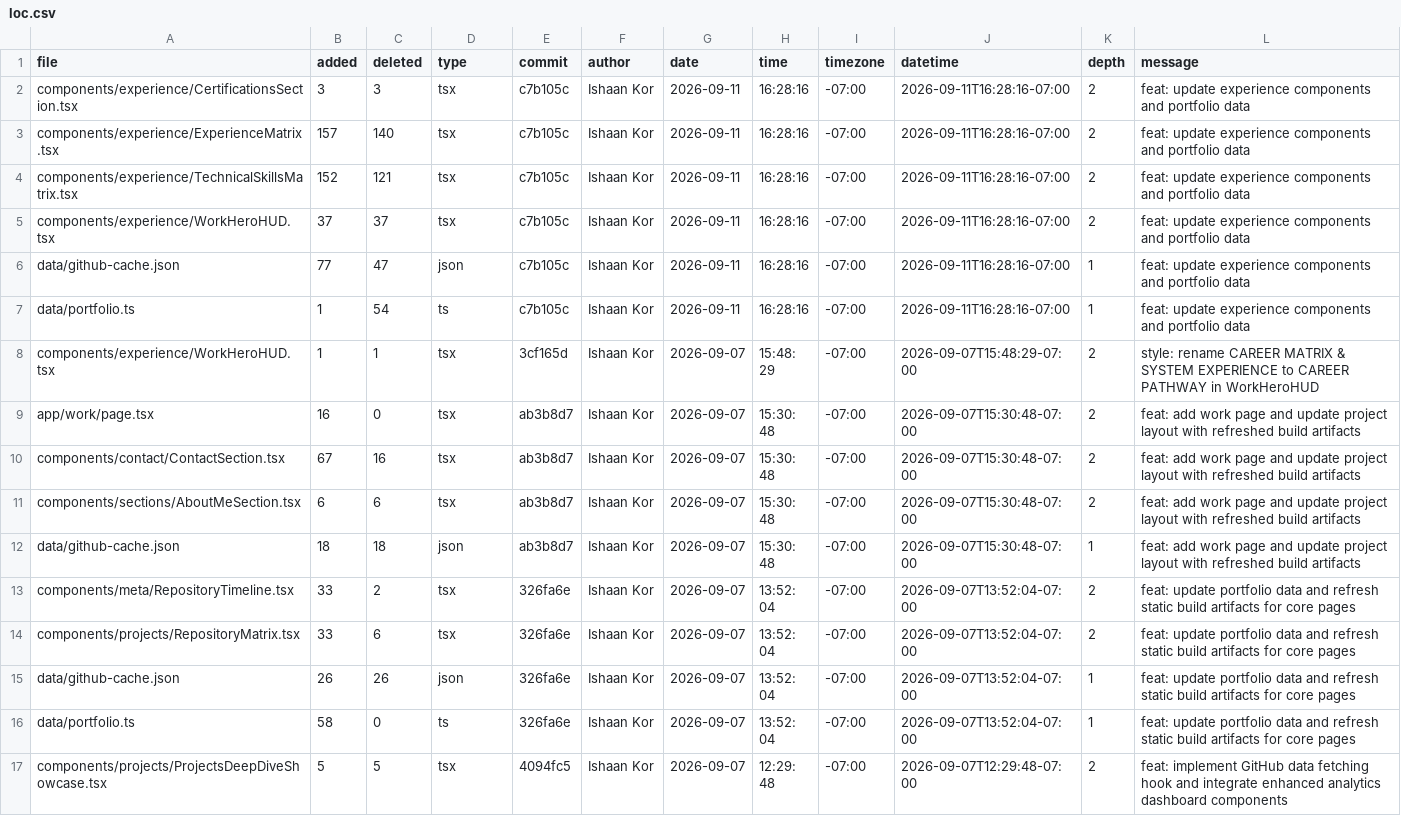
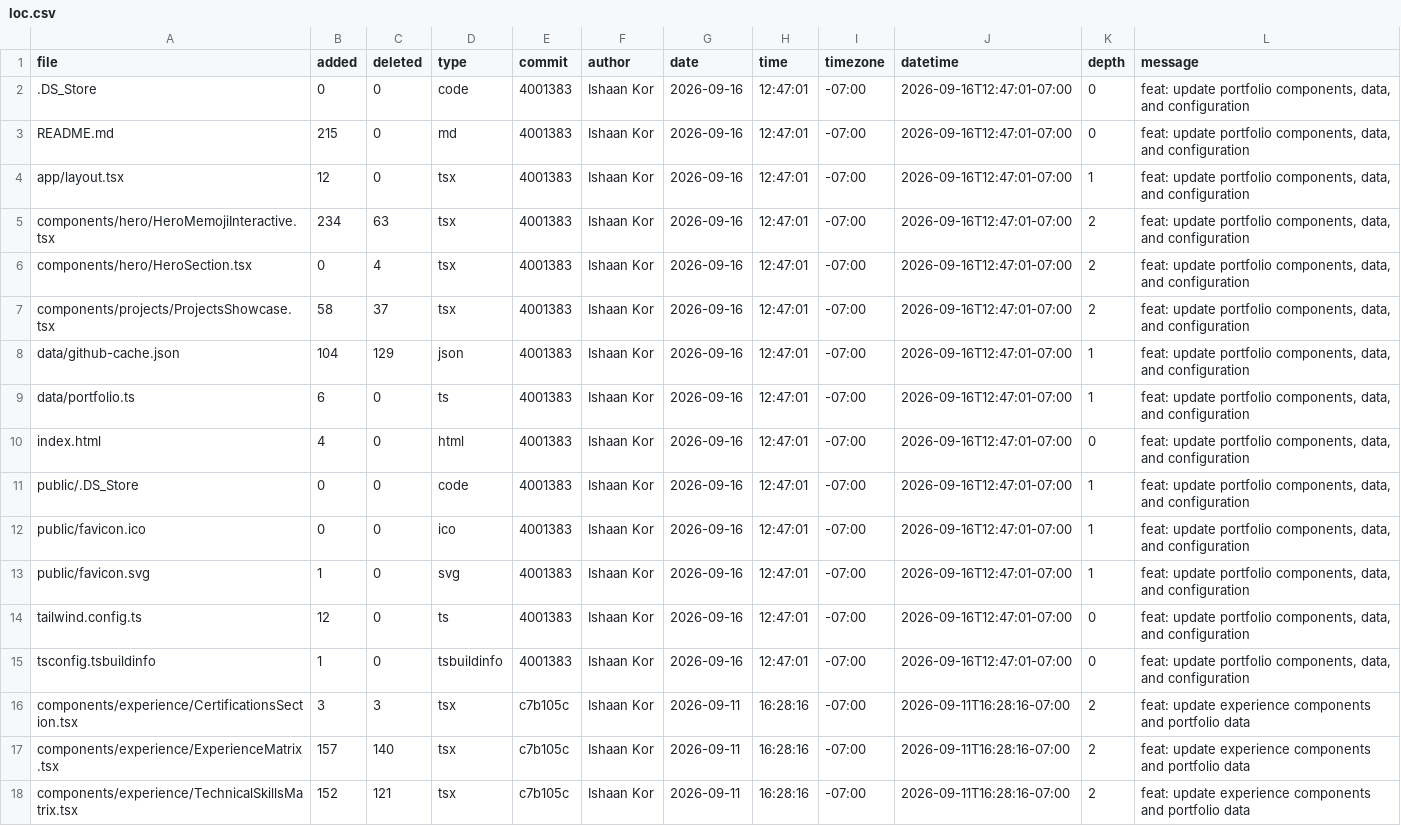
Before and after one commit to ishaankor/my-data-science-portfolio, a CSV file: public/loc.csv, drawn as a sheet; only a part is shown; the shorter side is filled out with more unchanged rows.

```diff
--- a/public/loc.csv
+++ b/public/loc.csv
@@ -1,2 +1,16 @@
 file,added,deleted,type,commit,author,date,time,timezone,datetime,depth,message
+.DS_Store,0,0,code,4001383,Ishaan Kor,2026-09-16,12:47:01,-07:00,2026-09-16T12:47:01-07:00,0,"feat: update portfolio components, data, and configuration"
+README.md,215,0,md,4001383,Ishaan Kor,2026-09-16,12:47:01,-07:00,2026-09-16T12:47:01-07:00,0,"feat: update portfolio components, data, and configuration"
+app/layout.tsx,12,0,tsx,4001383,Ishaan Kor,2026-09-16,12:47:01,-07:00,2026-09-16T12:47:01-07:00,1,"feat: update portfolio components, data, and configuration"
+components/hero/HeroMemojiInteractive.tsx,234,63,tsx,4001383,Ishaan Kor,2026-09-16,12:47:01,-07:00,2026-09-16T12:47:01-07:00,2,"feat: update portfolio components, data, and configuration"
+components/hero/HeroSection.tsx,0,4,tsx,4001383,Ishaan Kor,2026-09-16,12:47:01,-07:00,2026-09-16T12:47:01-07:00,2,"feat: update portfolio components, data, and configuration"
+components/projects/ProjectsShowcase.tsx,58,37,tsx,4001383,Ishaan Kor,2026-09-16,12:47:01,-07:00,2026-09-16T12:47:01-07:00,2,"feat: update portfolio components, data, and configuration"
+data/github-cache.json,104,129,json,4001383,Ishaan Kor,2026-09-16,12:47:01,-07:00,2026-09-16T12:47:01-07:00,1,"feat: update portfolio components, data, and configuration"
+data/portfolio.ts,6,0,ts,4001383,Ishaan Kor,2026-09-16,12:47:01,-07:00,2026-09-16T12:47:01-07:00,1,"feat: update portfolio components, data, and configuration"
+index.html,4,0,html,4001383,Ishaan Kor,2026-09-16,12:47:01,-07:00,2026-09-16T12:47:01-07:00,0,"feat: update portfolio components, data, and configuration"
+public/.DS_Store,0,0,code,4001383,Ishaan Kor,2026-09-16,12:47:01,-07:00,2026-09-16T12:47:01-07:00,1,"feat: update portfolio components, data, and configuration"
+public/favicon.ico,0,0,ico,4001383,Ishaan Kor,2026-09-16,12:47:01,-07:00,2026-09-16T12:47:01-07:00,1,"feat: update portfolio components, data, and configuration"
+public/favicon.svg,1,0,svg,4001383,Ishaan Kor,2026-09-16,12:47:01,-07:00,2026-09-16T12:47:01-07:00,1,"feat: update portfolio components, data, and configuration"
+tailwind.config.ts,12,0,ts,4001383,Ishaan Kor,2026-09-16,12:47:01,-07:00,2026-09-16T12:47:01-07:00,0,"feat: update portfolio components, data, and configuration"
+tsconfig.tsbuildinfo,1,0,tsbuildinfo,4001383,Ishaan Kor,2026-09-16,12:47:01,-07:00,2026-09-16T12:47:01-07:00,0,"feat: update portfolio components, data, and configuration"
 components/experience/CertificationsSection.tsx,3,3,tsx,c7b105c,Ishaan Kor,2026-09-11,16:28:16,-07:00,2026-09-11T16:28:16-07:00,2,"feat: update experience components and portfolio data"
```
Also changed, not shown: meta/loc.csv, 1 other file.
